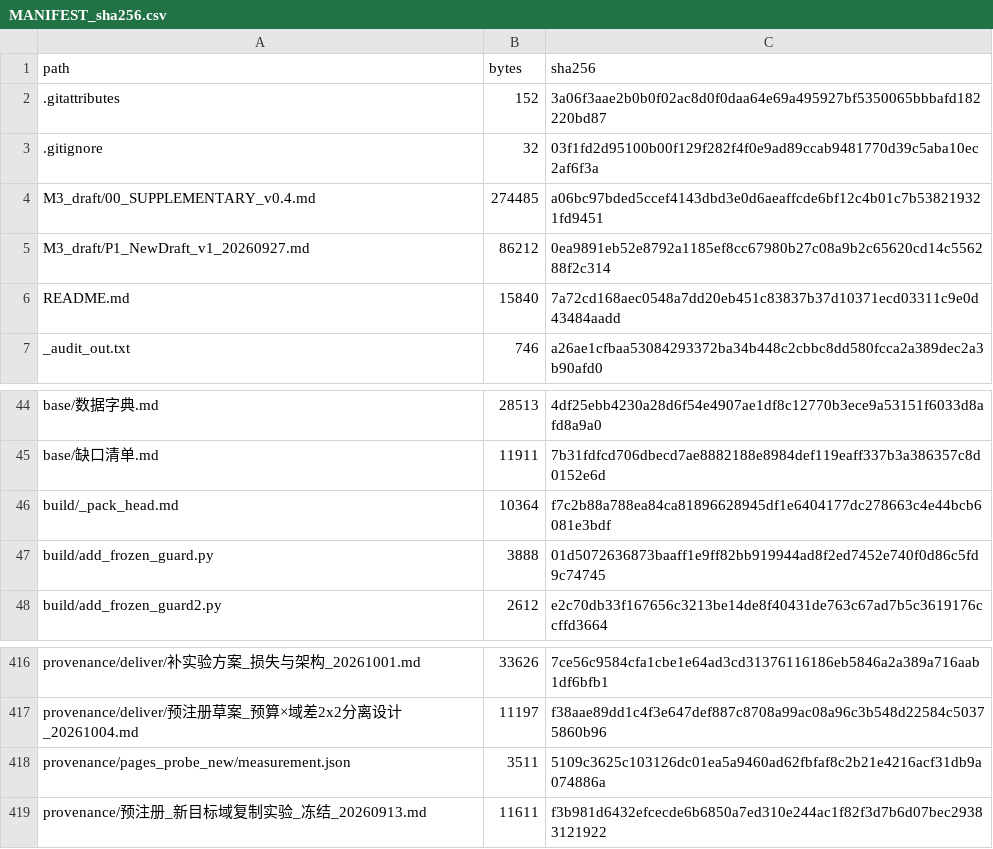
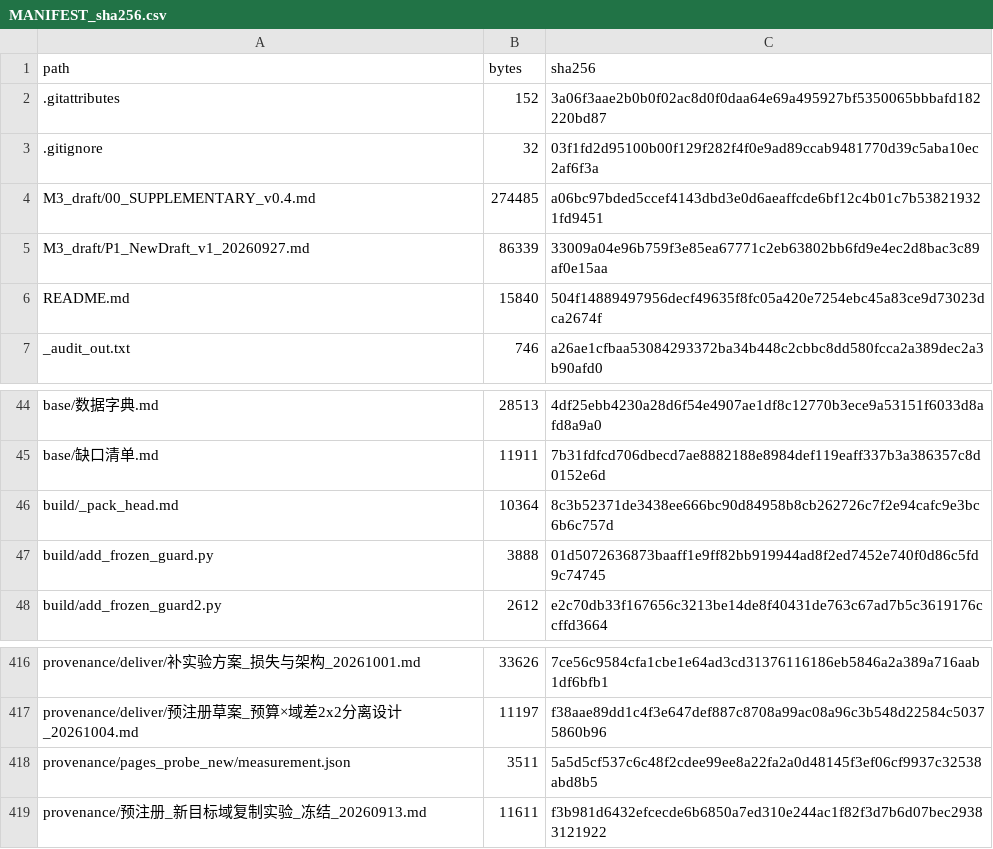
Before and after one commit to YBP2005/Cross-Domain-YOLOv12, a CSV file: MANIFEST_sha256.csv, drawn as a sheet; only a part is shown, gaps mark what is left out.

```diff
--- a/MANIFEST_sha256.csv
+++ b/MANIFEST_sha256.csv
@@ -4,4 +4,4 @@ path,bytes,sha256
 M3_draft/00_SUPPLEMENTARY_v0.4.md,274485,a06bc97bded5ccef4143dbd3e0d6aeaffcde6bf12c4b01c7b538219321fd9451
-M3_draft/P1_NewDraft_v1_20260927.md,86212,0ea9891eb52e8792a1185ef8cc67980b27c08a9b2c65620cd14c556288f2c314
-README.md,15840,7a72cd168aec0548a7dd20eb451c83837b37d10371ecd03311c9e0d43484aadd
+M3_draft/P1_NewDraft_v1_20260927.md,86339,33009a04e96b759f3e85ea67771c2eb63802bb6fd9e4ec2d8bac3c89af0e15aa
+README.md,15840,504f14889497956decf49635f8fc05a420e7254ebc45a83ce9d73023dca2674f
 _audit_out.txt,746,a26ae1cfbaa53084293372ba34b448c2cbbc8dd580fcca2a389dec2a3b90afd0
@@ -45,3 +45,3 @@ base/数据字典.md,28513,4df25ebb4230a28d6f54e4907ae1df8c12770b3ece9a53151f603
 base/缺口清单.md,11911,7b31fdfcd706dbecd7ae8882188e8984def119eaff337b3a386357c8d0152e6d
-build/_pack_head.md,10364,f7c2b88a788ea84ca81896628945df1e6404177dc278663c4e44bcb6081e3bdf
+build/_pack_head.md,10364,8c3b52371de3438ee666bc90d84958b8cb262726c7f2e94cafc9e3bc6b6c757d
 build/add_frozen_guard.py,3888,01d5072636873baaff1e9ff82bb919944ad8f2ed7452e740f0d86c5fd9c74745
@@ -417,3 +417,3 @@ provenance/deliver/补实验方案_损失与架构_20261001.md,33626,7ce56c9584c
 provenance/deliver/预注册草案_预算×域差2x2分离设计_20261004.md,11197,f38aae89dd1c4f3e647def887c8708a99ac08a96c3b548d22584c50375860b96
-provenance/pages_probe_new/measurement.json,3511,5109c3625c103126dc01ea5a9460ad62fbfaf8c2b21e4216acf31db9a074886a
+provenance/pages_probe_new/measurement.json,3511,5a5d5cf537c6c48f2cdee99ee8a22fa2a0d48145f3ef06cf9937c32538abd8b5
 provenance/预注册_新目标域复制实验_冻结_20260913.md,11611,f3b981d6432efcecde6b6850a7ed310e244ac1f82f3d7b6d07bec29383121922
```
Also changed, not shown: 4 other files.
